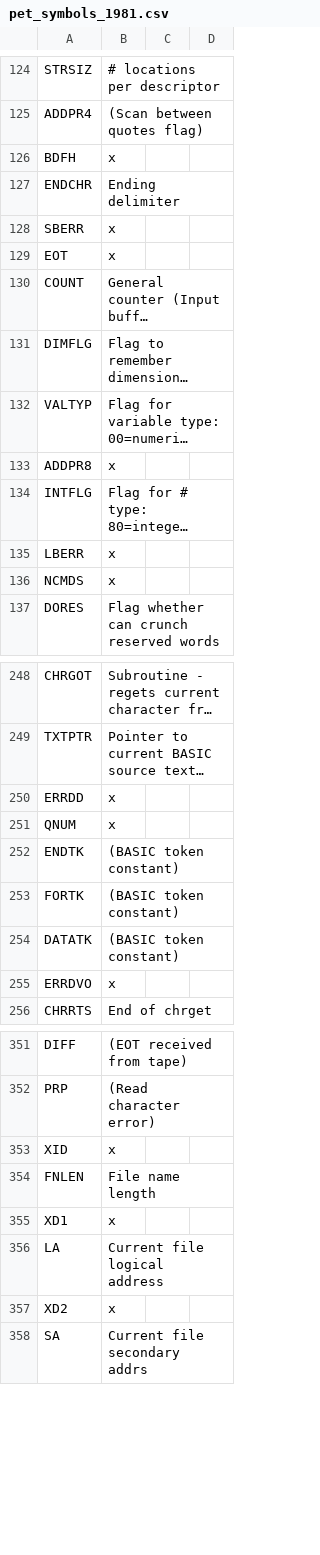
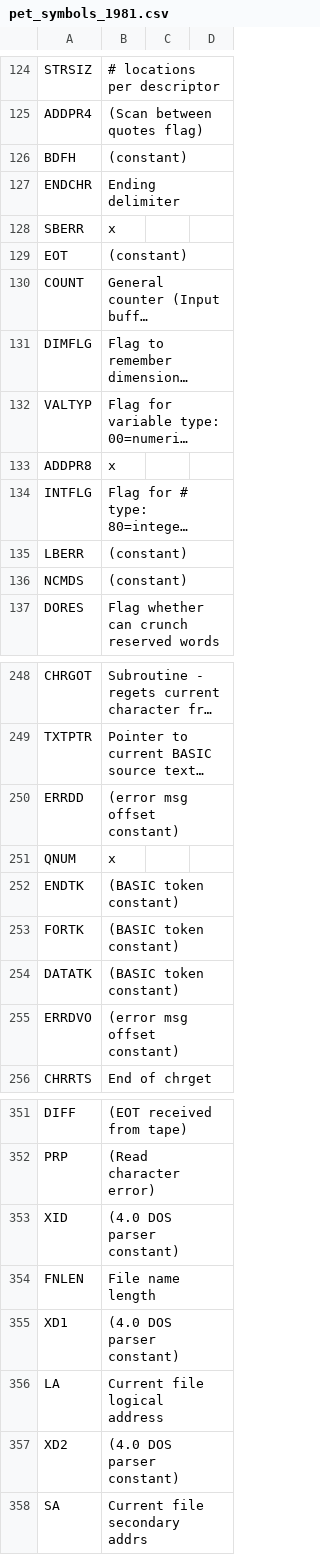
Before and after one commit to ethandicks/cbmsymbols, a CSV file: pet_symbols_1981.csv, drawn as a sheet; only a part is shown, gaps mark what is left out; long unchanged cells end in …; the diff covers the shown part only; the diff names each change by its address in the sheet, - before the commit and + after, or states it on an @@ line.

Commit message:
Moved numerous PET symbol definitions from 'unknown' to 'constants'

```diff
--- a/pet_symbols_1981.csv
+++ b/pet_symbols_1981.csv
-B126: x
+B126: (constant)
-B129: x
+B129: (constant)
-B135:B136: x
+B135:B136: (constant)
-B250: x
+B250: (error msg offset constant)
-B255: x
+B255: (error msg offset constant)
-B353: x
+B353: (4.0 DOS parser constant)
-B355: x
+B355: (4.0 DOS parser constant)
-B357: x
+B357: (4.0 DOS parser constant)
```
Also changed, not shown: 27 edited cells elsewhere in this file.
